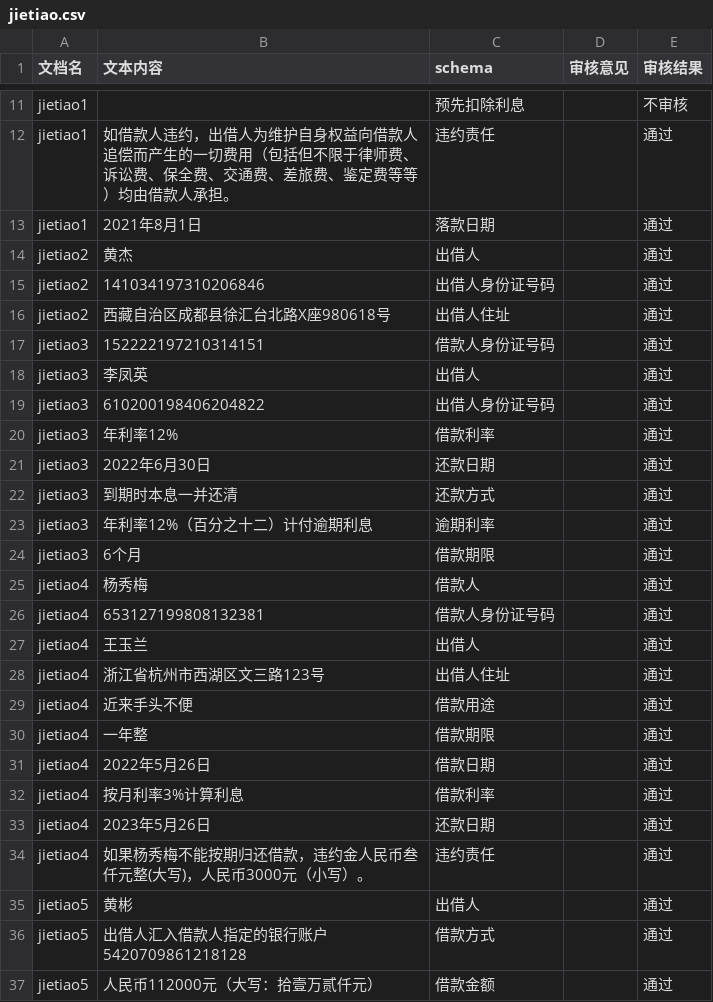
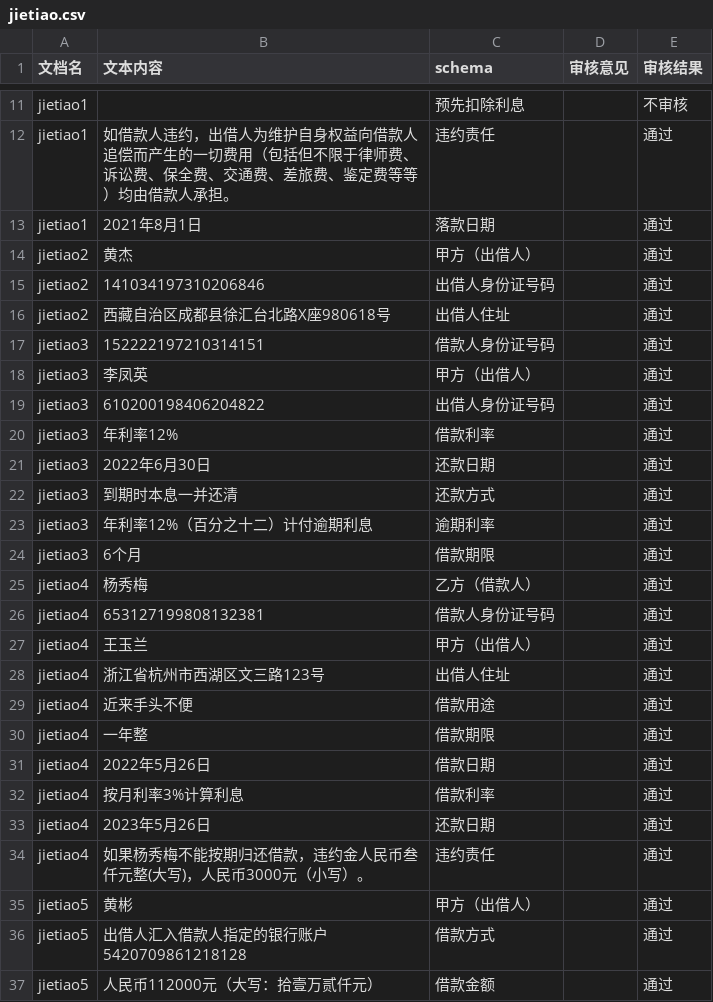
Before and after one commit to tsky-ygf/FYT_algorithm_project_bak, a CSV file: DocumentReview/Config_showing_samples/jietiao.csv, drawn as a sheet; only a part is shown, gaps mark what is left out; the diff names each change by its address in the sheet, - before the commit and + after, or states it on an @@ line.

```diff
--- a/DocumentReview/Config_showing_samples/jietiao.csv
+++ b/DocumentReview/Config_showing_samples/jietiao.csv
-C14 (schema): 出借人
+C14 (schema): 甲方（出借人）
-C18 (schema): 出借人
+C18 (schema): 甲方（出借人）
-C25 (schema): 借款人
+C25 (schema): 乙方（借款人）
-C27 (schema): 出借人
+C27 (schema): 甲方（出借人）
-C35 (schema): 出借人
+C35 (schema): 甲方（出借人）
```
Also changed, not shown: DocumentReview/Config_showing_samples/caigou.csv, DocumentReview/Config_showing_samples/laowu.csv, 12 other files.
